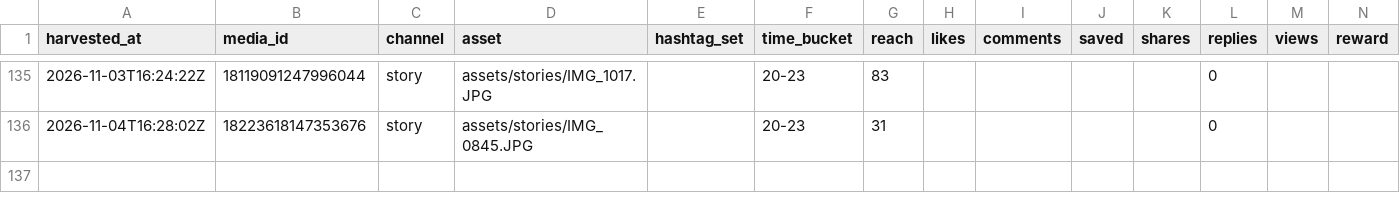
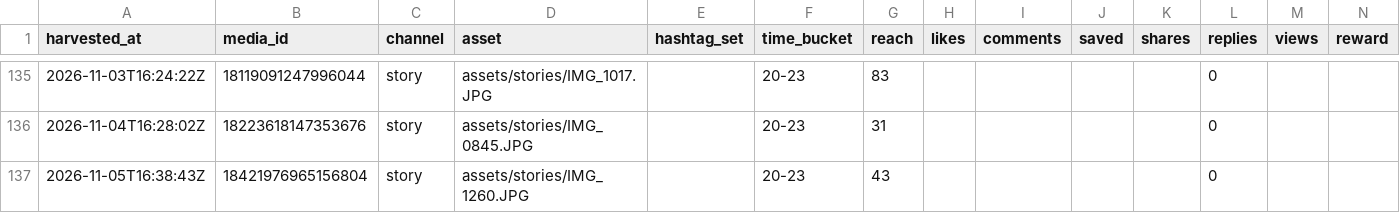
Before and after one commit to keiyao1234-tech/insta-auto, a CSV file: state/metrics.csv, drawn as a sheet; only a part is shown, gaps mark what is left out.

```diff
--- a/state/metrics.csv
+++ b/state/metrics.csv
@@ -136 +136,2 @@ harvested_at,media_id,channel,asset,hashtag_set,time_bucket,reach,likes,comments
 2026-11-04T16:28:02Z,18223618147353676,story,assets/stories/IMG_0845.JPG,,20-23,31,,,,,0,,
+2026-11-05T16:38:43Z,18421976965156804,story,assets/stories/IMG_1260.JPG,,20-23,43,,,,,0,,
```
Also changed, not shown: 1 other file.
